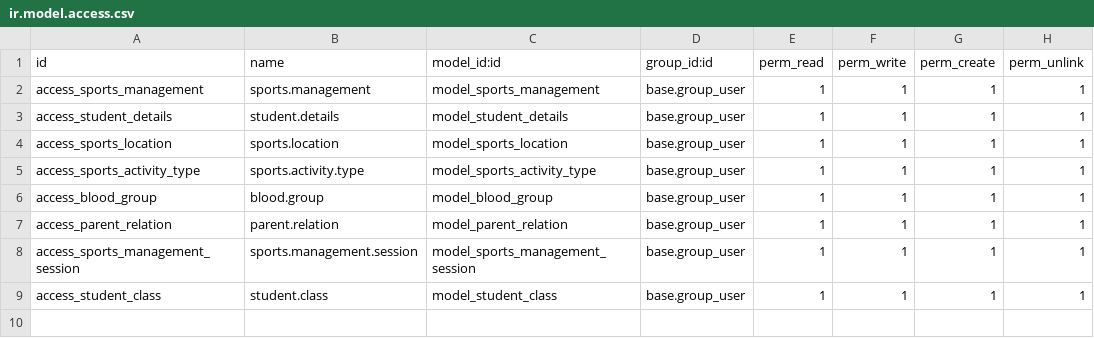
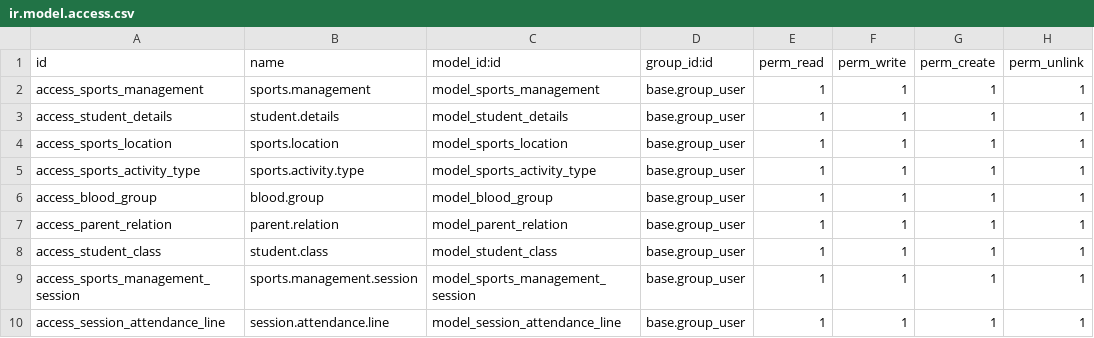
Before and after one commit to techboterp2020/TSS, a CSV file: techbot_sports_management_system/security/ir.model.access.csv, drawn as a sheet.

```diff
--- a/techbot_sports_management_system/security/ir.model.access.csv
+++ b/techbot_sports_management_system/security/ir.model.access.csv
@@ -7,3 +7,4 @@ access_blood_group,blood.group,model_blood_group,base.group_user,1,1,1,1
 access_parent_relation,parent.relation,model_parent_relation,base.group_user,1,1,1,1
+access_student_class,student.class,model_student_class,base.group_user,1,1,1,1
 access_sports_management_session,sports.management.session,model_sports_management_session,base.group_user,1,1,1,1
-access_student_class,student.class,model_student_class,base.group_user,1,1,1,1
+access_session_attendance_line,session.attendance.line,model_session_attendance_line,base.group_user,1,1,1,1
```
Also changed, not shown: 8 other files.
